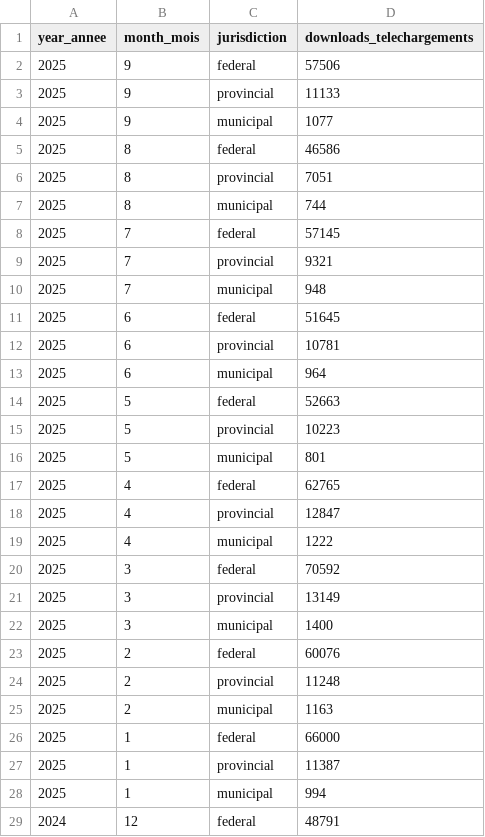
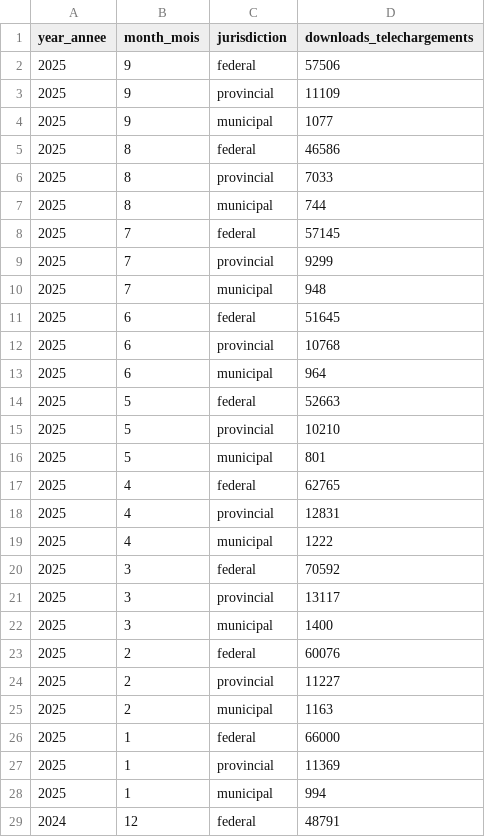
Before and after one commit to open-data/analytics-corporate-reporting, a CSV file: JURISDICTION_ANALYTICS_REPORT/jurisdiction_dl.csv, drawn as a sheet; only a part is shown; the diff covers the shown part only.

```diff
--- a/JURISDICTION_ANALYTICS_REPORT/jurisdiction_dl.csv
+++ b/JURISDICTION_ANALYTICS_REPORT/jurisdiction_dl.csv
@@ -2,27 +2,27 @@ year_annee,month_mois,jurisdiction,downloads_telechargements
 2025,9,federal,57506
-2025,9,provincial,11133
+2025,9,provincial,11109
 2025,9,municipal,1077
 2025,8,federal,46586
-2025,8,provincial,7051
+2025,8,provincial,7033
 2025,8,municipal,744
 2025,7,federal,57145
-2025,7,provincial,9321
+2025,7,provincial,9299
 2025,7,municipal,948
 2025,6,federal,51645
-2025,6,provincial,10781
+2025,6,provincial,10768
 2025,6,municipal,964
 2025,5,federal,52663
-2025,5,provincial,10223
+2025,5,provincial,10210
 2025,5,municipal,801
 2025,4,federal,62765
-2025,4,provincial,12847
+2025,4,provincial,12831
 2025,4,municipal,1222
 2025,3,federal,70592
-2025,3,provincial,13149
+2025,3,provincial,13117
 2025,3,municipal,1400
 2025,2,federal,60076
-2025,2,provincial,11248
+2025,2,provincial,11227
 2025,2,municipal,1163
 2025,1,federal,66000
-2025,1,provincial,11387
+2025,1,provincial,11369
 2025,1,municipal,994
```
Also changed, not shown: 3 edited cells elsewhere in this file, JURISDICTION_ANALYTICS_REPORT/jurisdiction_mapviews.csv, JURISDICTION_ANALYTICS_REPORT/jurisdiction_visits.csv, 1 other file.
